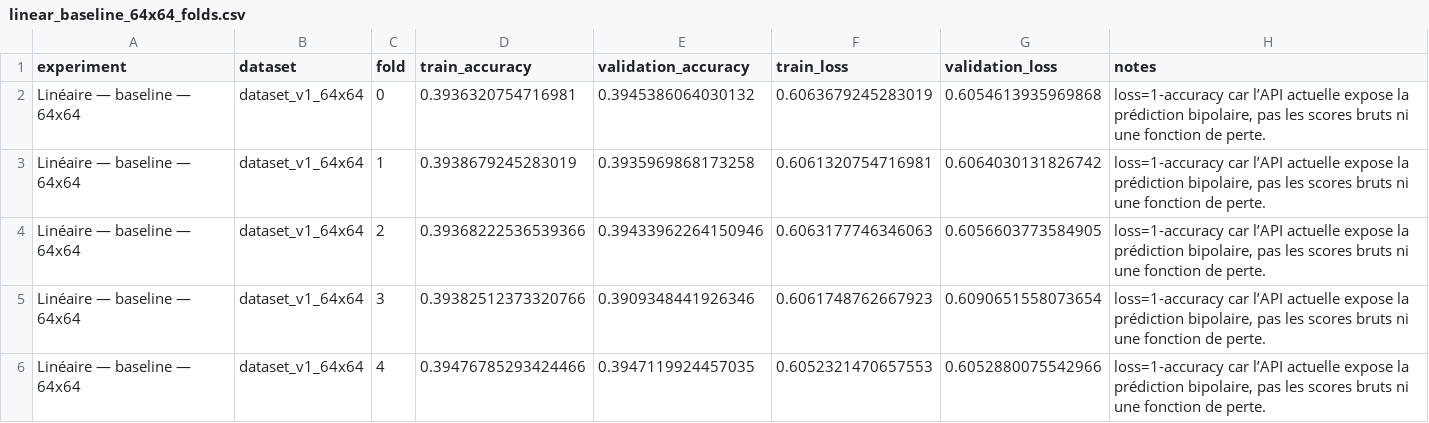
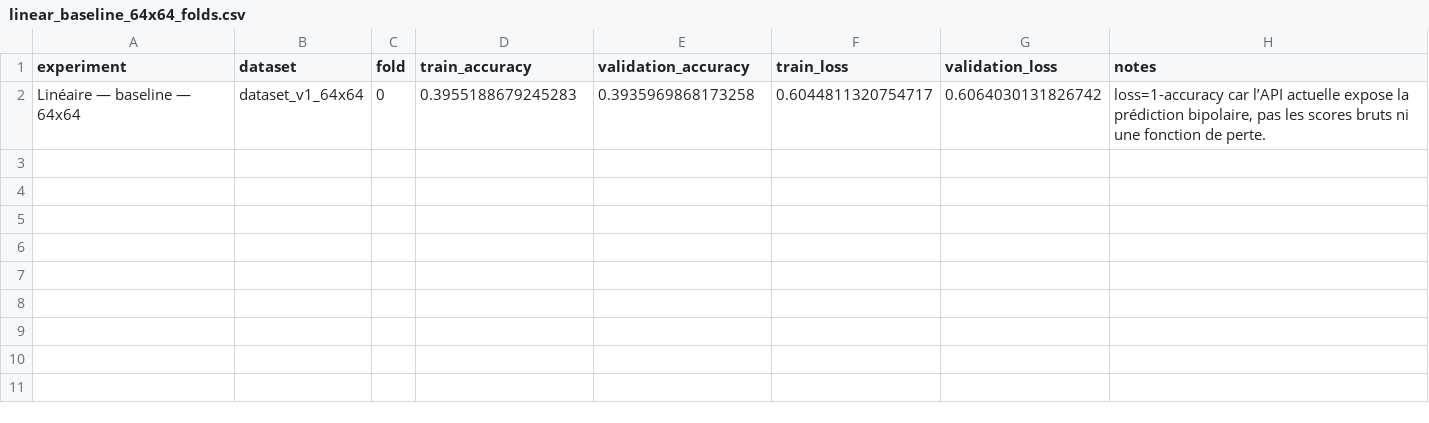
Before and after one commit to menouaw-org/apprentissage_automatique, a CSV file: reports/tables/linear_baseline_64x64_folds.csv, drawn as a sheet.

```diff
--- a/reports/tables/linear_baseline_64x64_folds.csv
+++ b/reports/tables/linear_baseline_64x64_folds.csv
@@ -1,6 +1,2 @@
 experiment,dataset,fold,train_accuracy,validation_accuracy,train_loss,validation_loss,notes
-Linéaire — baseline — 64x64,dataset_v1_64x64,0,0.3936320754716981,0.3945386064030132,0.6063679245283019,0.6054613935969868,"loss=1-accuracy car l’API actuelle expose la prédiction bipolaire, pas les scores bruts ni une fonction de perte."
-Linéaire — baseline — 64x64,dataset_v1_64x64,1,0.3938679245283019,0.3935969868173258,0.6061320754716981,0.6064030131826742,"loss=1-accuracy car l’API actuelle expose la prédiction bipolaire, pas les scores bruts ni une fonction de perte."
-Linéaire — baseline — 64x64,dataset_v1_64x64,2,0.39368222536539366,0.39433962264150946,0.6063177746346063,0.6056603773584905,"loss=1-accuracy car l’API actuelle expose la prédiction bipolaire, pas les scores bruts ni une fonction de perte."
-Linéaire — baseline — 64x64,dataset_v1_64x64,3,0.39382512373320766,0.3909348441926346,0.6061748762667923,0.6090651558073654,"loss=1-accuracy car l’API actuelle expose la prédiction bipolaire, pas les scores bruts ni une fonction de perte."
-Linéaire — baseline — 64x64,dataset_v1_64x64,4,0.39476785293424466,0.3947119924457035,0.6052321470657553,0.6052880075542966,"loss=1-accuracy car l’API actuelle expose la prédiction bipolaire, pas les scores bruts ni une fonction de perte."
+Linéaire — baseline — 64x64,dataset_v1_64x64,0,0.3955188679245283,0.3935969868173258,0.6044811320754717,0.6064030131826742,"loss=1-accuracy car l’API actuelle expose la prédiction bipolaire, pas les scores bruts ni une fonction de perte."
```
Also changed, not shown: reports/tables/linear_baseline_64x64_history.csv, 8 other files.
